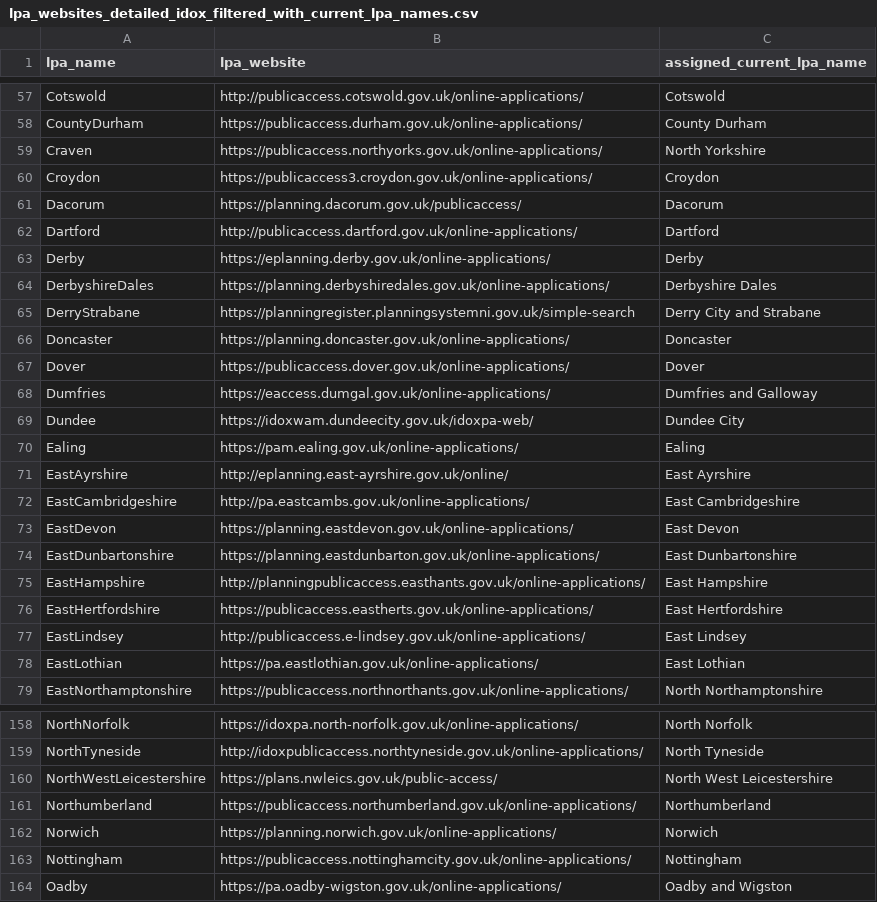
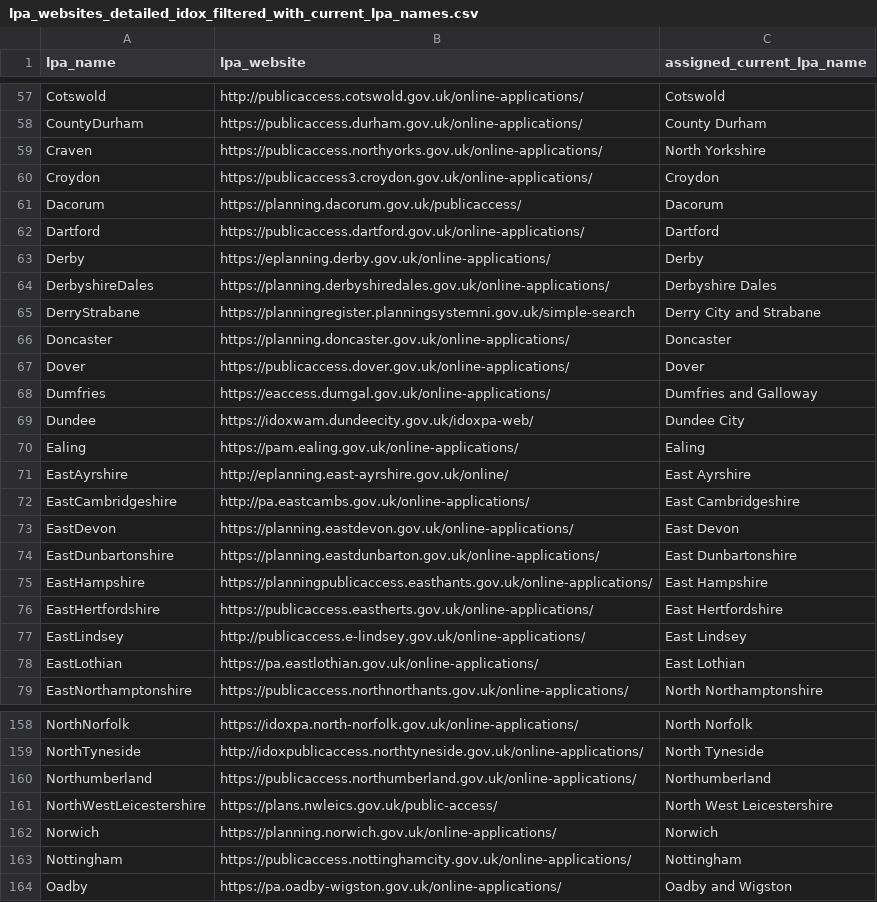
Before and after one commit to DEFRA/kainos-ai-triage-poc, a CSV file: data/lpa_websites_detailed_idox_filtered_with_current_lpa_names.csv, drawn as a sheet; only a part is shown, gaps mark what is left out; the diff covers the shown part only.

```diff
--- a/data/lpa_websites_detailed_idox_filtered_with_current_lpa_names.csv
+++ b/data/lpa_websites_detailed_idox_filtered_with_current_lpa_names.csv
@@ -61,3 +61,3 @@ Croydon,https://publicaccess3.croydon.gov.uk/online-applications/,Croydon
 Dacorum,https://planning.dacorum.gov.uk/publicaccess/,Dacorum
-Dartford,http://publicaccess.dartford.gov.uk/online-applications/,Dartford
+Dartford,https://publicaccess.dartford.gov.uk/online-applications/,Dartford
 Derby,https://eplanning.derby.gov.uk/online-applications/,Derby
@@ -74,3 +74,3 @@ EastDevon,https://planning.eastdevon.gov.uk/online-applications/,East Devon
 EastDunbartonshire,https://planning.eastdunbarton.gov.uk/online-applications/,East Dunbartonshire
-EastHampshire,http://planningpublicaccess.easthants.gov.uk/online-applications/,East Hampshire
+EastHampshire,https://planningpublicaccess.easthants.gov.uk/online-applications/,East Hampshire
 EastHertfordshire,https://publicaccess.eastherts.gov.uk/online-applications/,East Hertfordshire
@@ -159,4 +159,4 @@ NorthNorfolk,https://idoxpa.north-norfolk.gov.uk/online-applications/,North Norf
 NorthTyneside,http://idoxpublicaccess.northtyneside.gov.uk/online-applications/,North Tyneside
+Northumberland,https://publicaccess.northumberland.gov.uk/online-applications/,Northumberland
 NorthWestLeicestershire,https://plans.nwleics.gov.uk/public-access/,North West Leicestershire
-Northumberland,https://publicaccess.northumberland.gov.uk/online-applications/,Northumberland
 Norwich,https://planning.norwich.gov.uk/online-applications/,Norwich
```
Also changed, not shown: 3 added rows, 9 moved rows and 8 edited cells elsewhere in this file.
